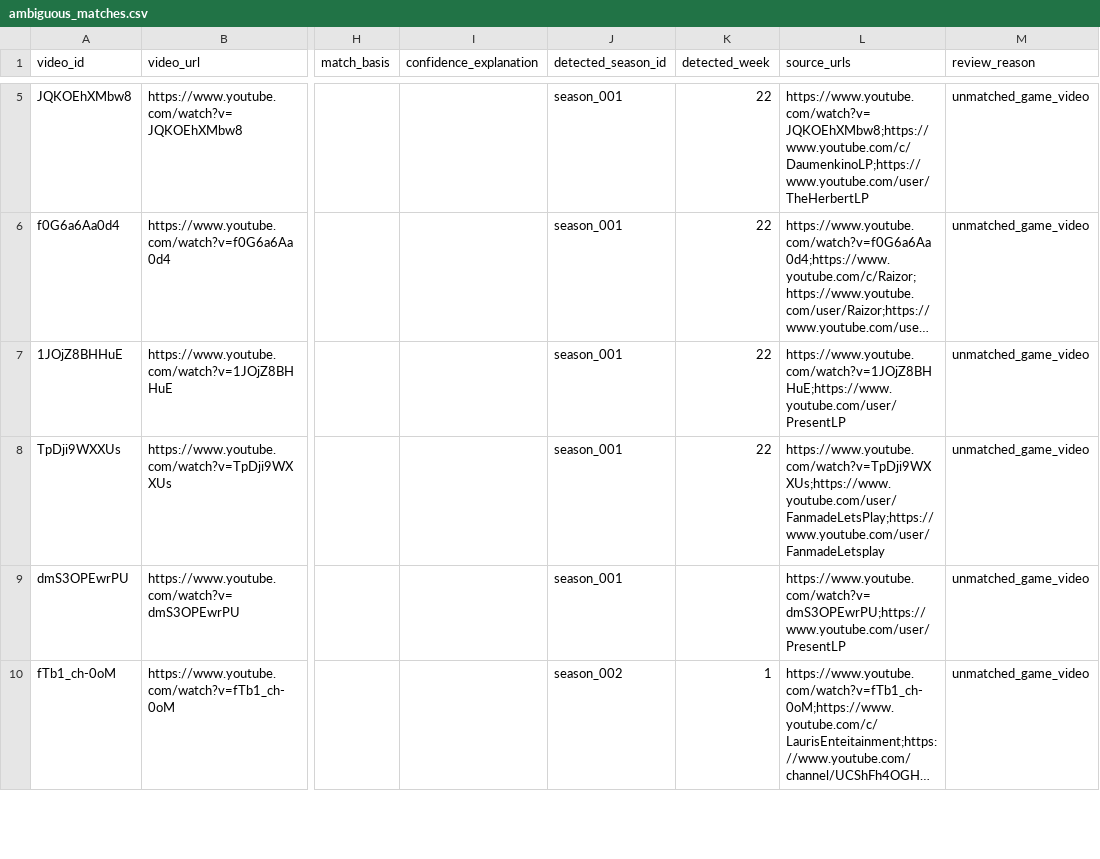
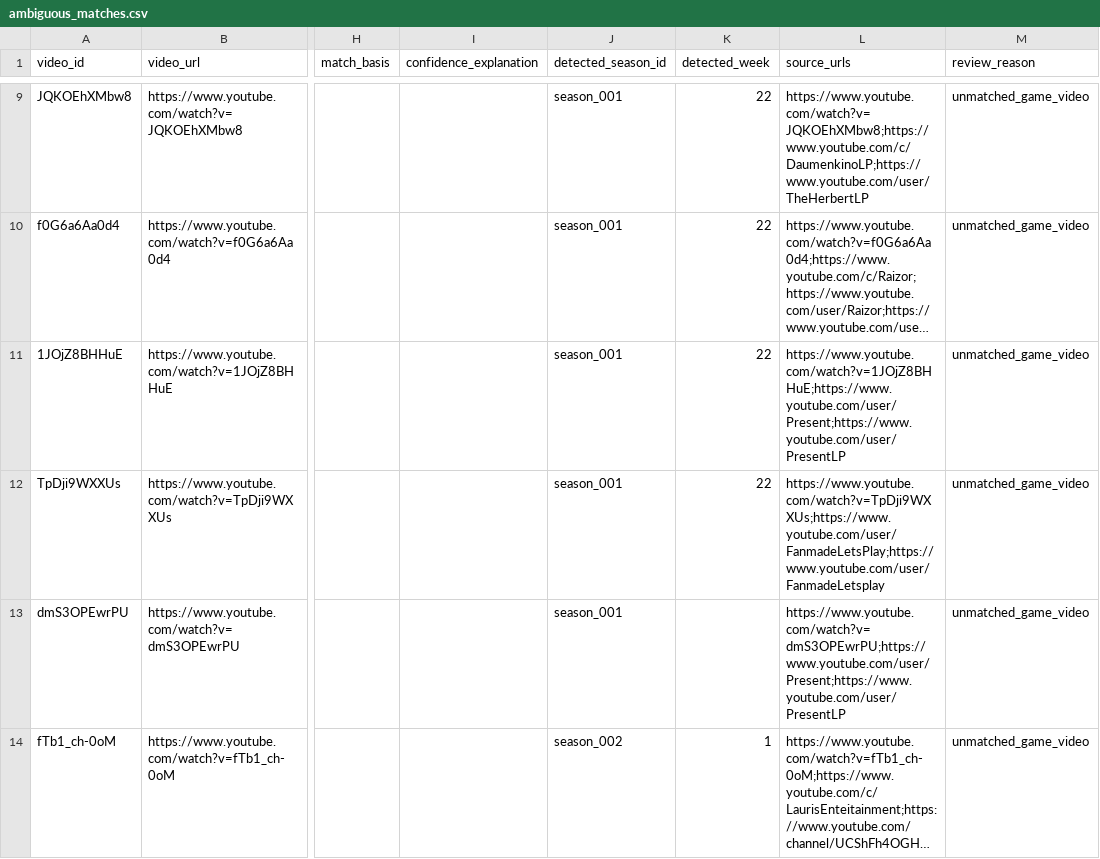
Before and after one commit to FullLifeGames/GPLHistoryVisualizer, a CSV file: data/review/ambiguous_matches.csv, drawn as a sheet; only a part is shown, gaps mark what is left out; long unchanged cells end in …; addresses are those after the commit; the diff covers the shown part only; the diff names each change by its address in the sheet, - before the commit and + after, or states it on an @@ line.

```diff
--- a/data/review/ambiguous_matches.csv
+++ b/data/review/ambiguous_matches.csv
-L11 (source_urls): https://www.youtube.com/watch?v=1JOjZ8BHHuE;https://www.youtube.com/user/PresentLP
+L11 (source_urls): https://www.youtube.com/watch?v=1JOjZ8BHHuE;https://www.youtube.com/user/Present;https://www.youtube.com/user/PresentLP
-L13 (source_urls): https://www.youtube.com/watch?v=dmS3OPEwrPU;https://www.youtube.com/user/PresentLP
+L13 (source_urls): https://www.youtube.com/watch?v=dmS3OPEwrPU;https://www.youtube.com/user/Present;https://www.youtube.com/user/PresentLP
```
Also changed, not shown: 7 added rows and 8 edited cells elsewhere in this file, data/manual/video_channels.csv, data/review/low_confidence_videos.csv, 32 other files.
